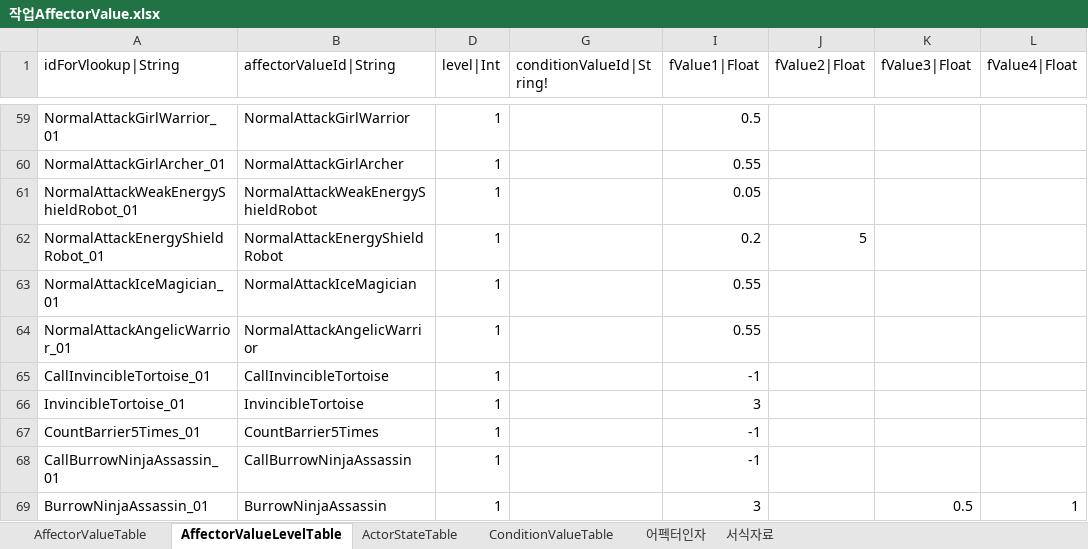
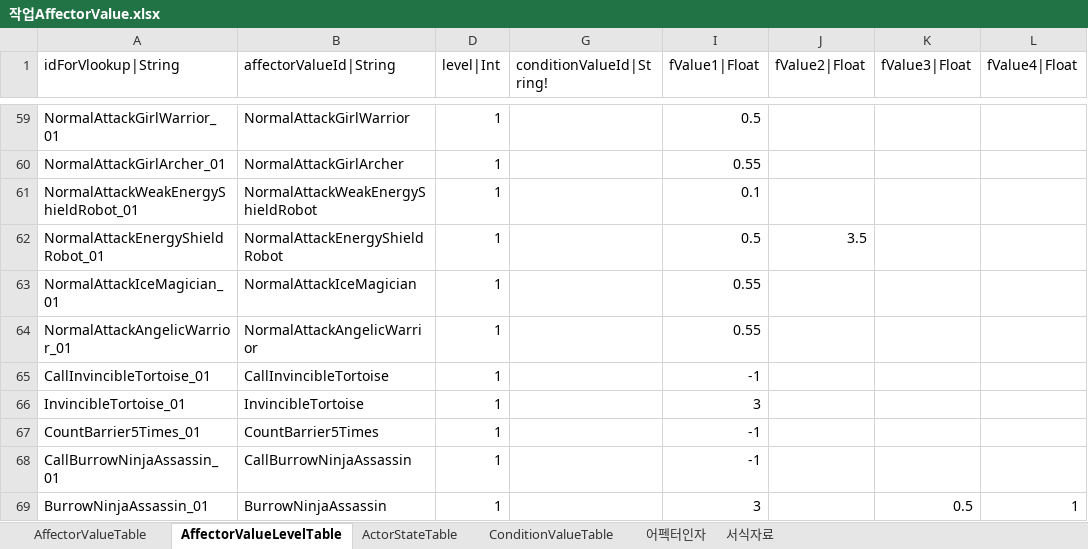
Before and after one commit to hayannal/ProjectNoname, an Excel workbook: Excel/작업AffectorValue.xlsx, sheet AffectorValueLevelTable, drawn as a sheet; only a part is shown, gaps mark what is left out; values as stored, in another font and other column widths than the file's, no borders; conditional formats not drawn; the diff names each change by its address in the sheet, - before the commit and + after, or states it on an @@ line.

```diff
--- a/Excel/작업AffectorValue.xlsx (sheet AffectorValueLevelTable)
+++ b/Excel/작업AffectorValue.xlsx (sheet AffectorValueLevelTable)
-I61 (fValue1|Float): 0.05
+I61 (fValue1|Float): 0.1
-I62 (fValue1|Float): 0.2
+I62 (fValue1|Float): 0.5
-J62 (fValue2|Float): 5
+J62 (fValue2|Float): 3.5
```
Also changed, not shown: Excel/Actor.xlsx, Excel/AffectorValue.xlsx, 16 other files.
